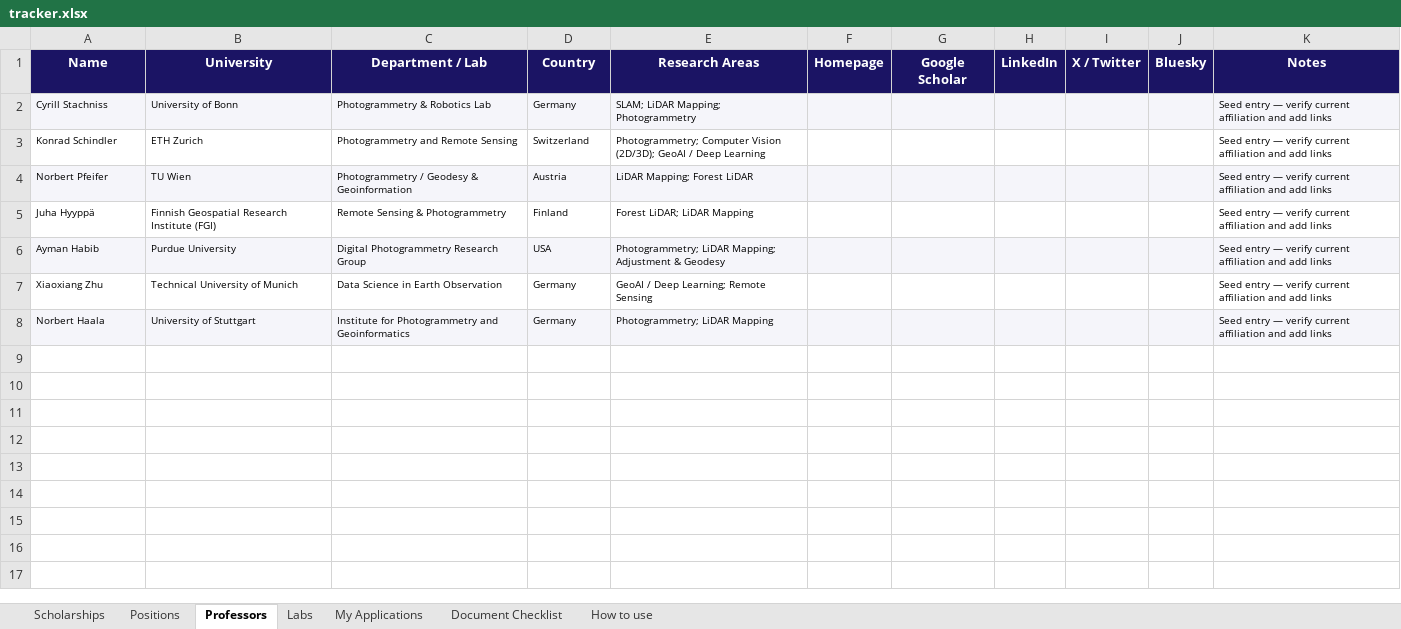
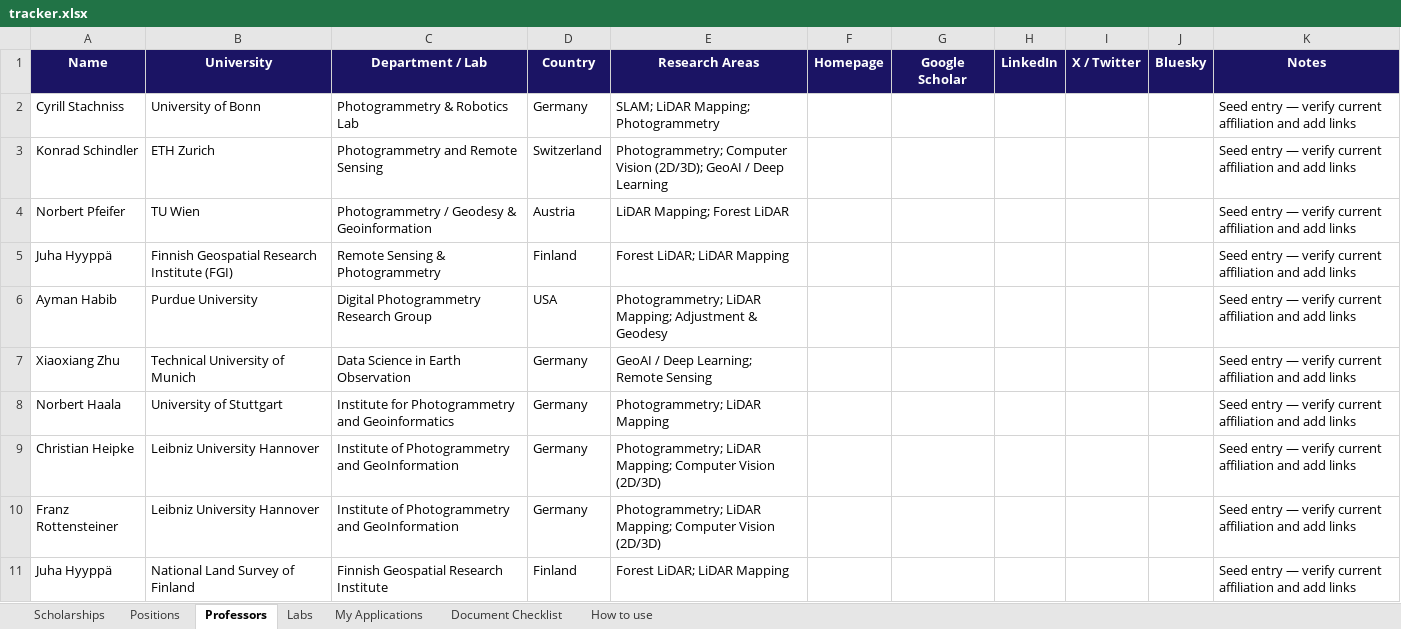
Before and after one commit to tejasurya/phdtracker, an Excel workbook: data/tracker.xlsx, sheet Professors, drawn as a sheet; only a part is shown; values as stored, in another font and other column widths than the file's, no borders; the diff covers the shown part only; the diff names each change by its address in the sheet, - before the commit and + after, or states it on an @@ line.

```diff
--- a/data/tracker.xlsx (sheet Professors)
+++ b/data/tracker.xlsx (sheet Professors)
@@ A2:E8 text size: larger @@
-A2:K2 fill: #F5F5FA
+A2:K2 fill: none
@@ K2:K8 text size: larger @@
-A4:K4 fill: #F5F5FA
+A4:K4 fill: none
-A6:K6 fill: #F5F5FA
+A6:K6 fill: none
-A8:K8 fill: #F5F5FA
+A8:K8 fill: none
+row 9: Christian Heipke | Leibniz University Hannover | Institute of Photogrammetry and GeoInformation | Germany | Photogrammetry; LiDAR Mapping; Computer Vision (2D/3D) |  |  |  |  |  | Seed entry — verify current affiliation and add links
+row 10: Franz Rottensteiner | Leibniz University Hannover | Institute of Photogrammetry and GeoInformation | Germany | Photogrammetry; LiDAR Mapping; Computer Vision (2D/3D) |  |  |  |  |  | Seed entry — verify current affiliation and add links
+row 11: Juha Hyyppä | National Land Survey of Finland | Finnish Geospatial Research Institute | Finland | Forest LiDAR; LiDAR Mapping |  |  |  |  |  | Seed entry — verify current affiliation and add links
```
Also changed, not shown: 35 added rows elsewhere in this sheet, sheet Labs, 6 other files.
